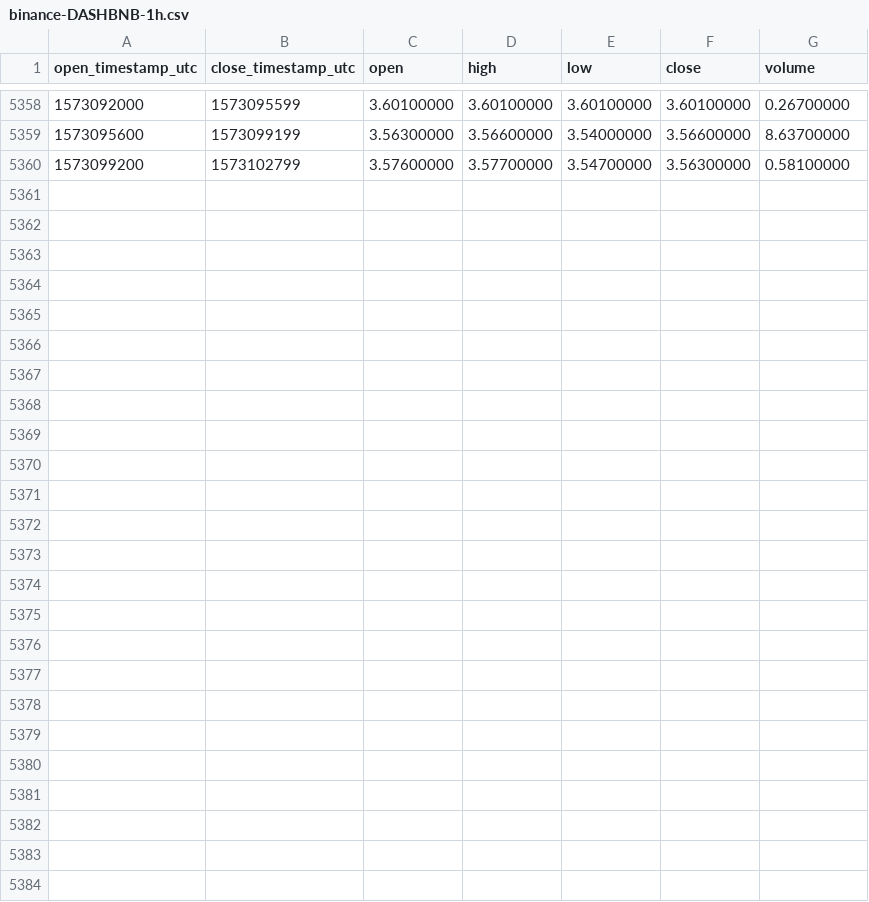
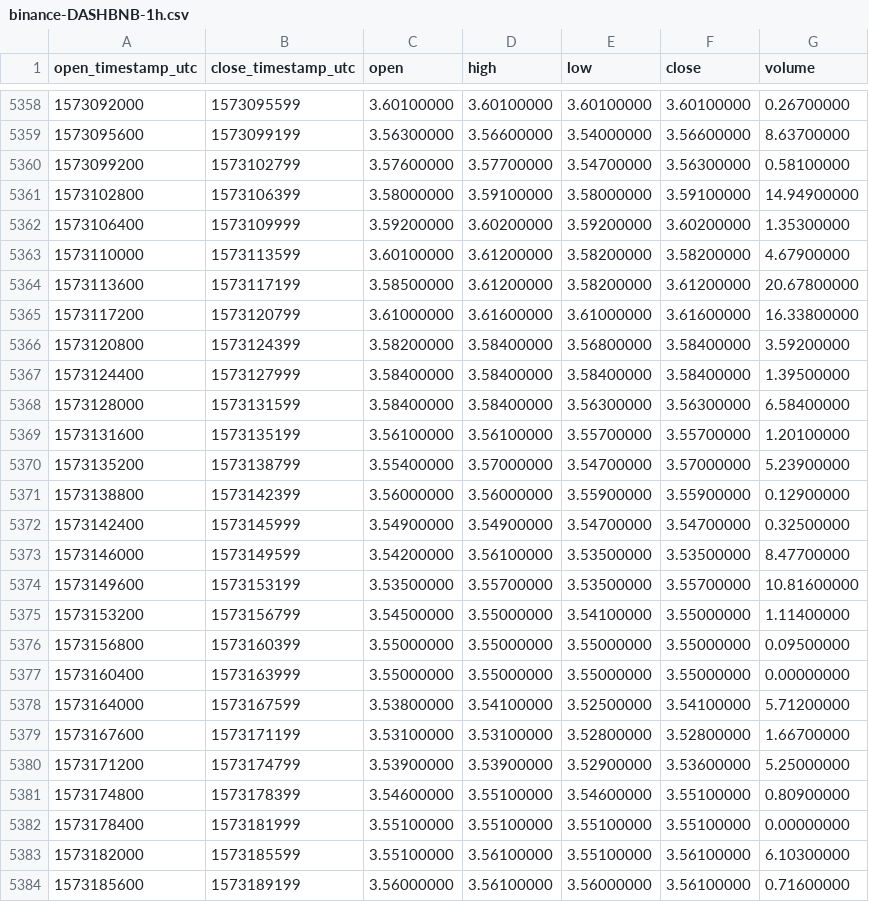
Before and after one commit to cryptobigbro/binance-DASHBNB, a CSV file: binance-DASHBNB-1h.csv, drawn as a sheet; only a part is shown, gaps mark what is left out.

Commit message:
Update OHLCV data.

```diff
--- a/binance-DASHBNB-1h.csv
+++ b/binance-DASHBNB-1h.csv
@@ -5360 +5360,25 @@ open_timestamp_utc,close_timestamp_utc,open,high,low,close,volume
 1573099200,1573102799,3.57600000,3.57700000,3.54700000,3.56300000,0.58100000
+1573102800,1573106399,3.58000000,3.59100000,3.58000000,3.59100000,14.94900000
+1573106400,1573109999,3.59200000,3.60200000,3.59200000,3.60200000,1.35300000
+1573110000,1573113599,3.60100000,3.61200000,3.58200000,3.58200000,4.67900000
+1573113600,1573117199,3.58500000,3.61200000,3.58200000,3.61200000,20.67800000
+1573117200,1573120799,3.61000000,3.61600000,3.61000000,3.61600000,16.33800000
+1573120800,1573124399,3.58200000,3.58400000,3.56800000,3.58400000,3.59200000
+1573124400,1573127999,3.58400000,3.58400000,3.58400000,3.58400000,1.39500000
+1573128000,1573131599,3.58400000,3.58400000,3.56300000,3.56300000,6.58400000
+1573131600,1573135199,3.56100000,3.56100000,3.55700000,3.55700000,1.20100000
+1573135200,1573138799,3.55400000,3.57000000,3.54700000,3.57000000,5.23900000
+1573138800,1573142399,3.56000000,3.56000000,3.55900000,3.55900000,0.12900000
+1573142400,1573145999,3.54900000,3.54900000,3.54700000,3.54700000,0.32500000
+1573146000,1573149599,3.54200000,3.56100000,3.53500000,3.53500000,8.47700000
+1573149600,1573153199,3.53500000,3.55700000,3.53500000,3.55700000,10.81600000
+1573153200,1573156799,3.54500000,3.55000000,3.54100000,3.55000000,1.11400000
+1573156800,1573160399,3.55000000,3.55000000,3.55000000,3.55000000,0.09500000
+1573160400,1573163999,3.55000000,3.55000000,3.55000000,3.55000000,0.00000000
+1573164000,1573167599,3.53800000,3.54100000,3.52500000,3.54100000,5.71200000
+1573167600,1573171199,3.53100000,3.53100000,3.52800000,3.52800000,1.66700000
+1573171200,1573174799,3.53900000,3.53900000,3.52900000,3.53600000,5.25000000
+1573174800,1573178399,3.54600000,3.55100000,3.54600000,3.55100000,0.80900000
+1573178400,1573181999,3.55100000,3.55100000,3.55100000,3.55100000,0.00000000
+1573182000,1573185599,3.55100000,3.56100000,3.55100000,3.56100000,6.10300000
+1573185600,1573189199,3.56000000,3.56100000,3.56000000,3.56100000,0.71600000
```
Also changed, not shown: binance-DASHBNB-1d.csv.
